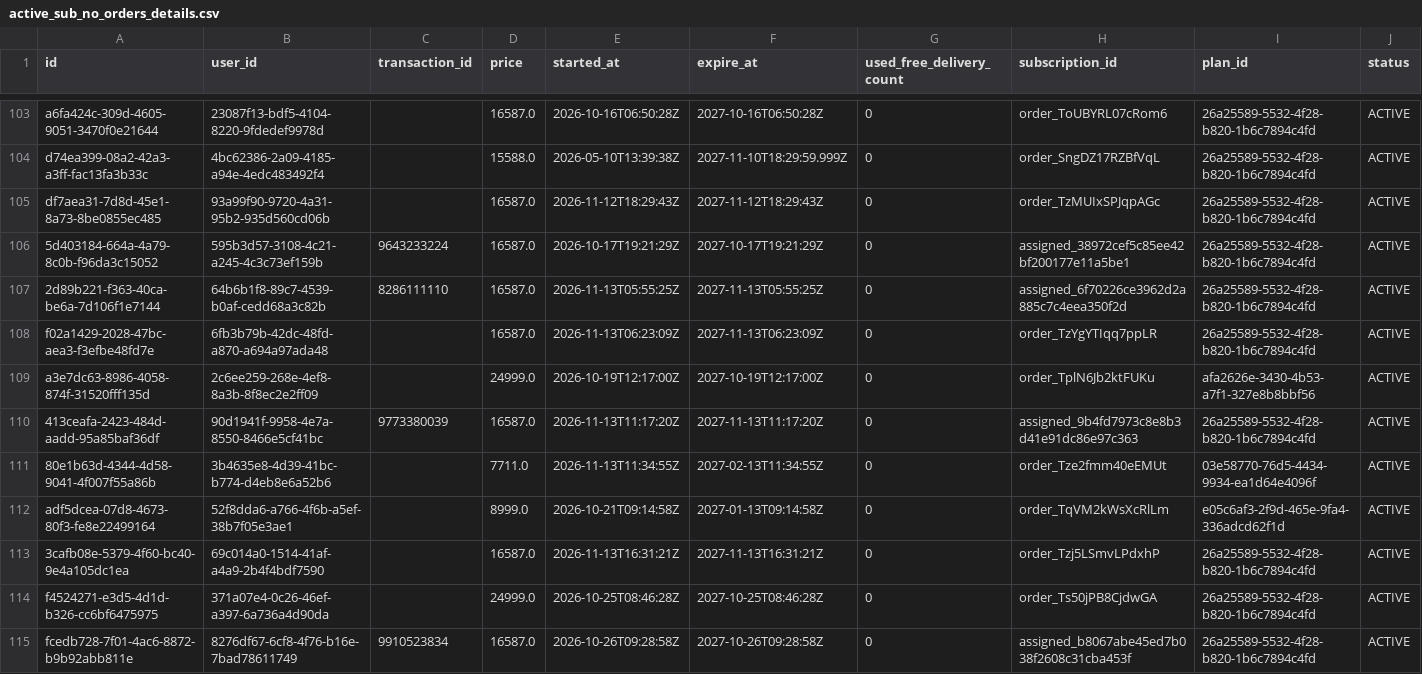
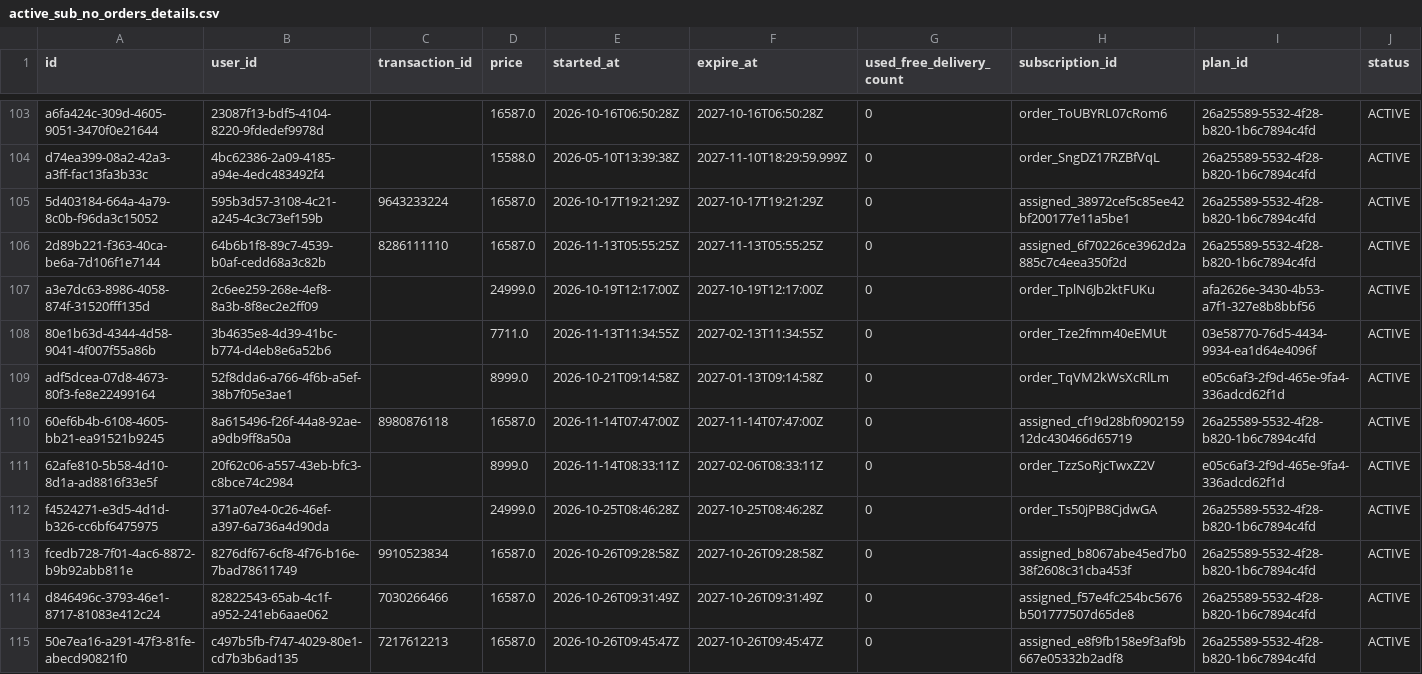
Before and after one commit to Amankr0402/Daily-Sales-Revenue-Report, a CSV file: data/active_sub_no_orders_details.csv, drawn as a sheet; only a part is shown, gaps mark what is left out; the shorter side is filled out with more unchanged rows; removed rows and columns are numbered as before the commit, all else as after; rows hold the shown columns only; the diff names each change by its address in the sheet, - before the commit and + after, or states it on an @@ line.

Commit message:
chore(data): auto-sync sales data [2026-11-14 09:09 UTC]

```diff
--- a/data/active_sub_no_orders_details.csv
+++ b/data/active_sub_no_orders_details.csv
-row 105: df7aea31-7d8d-45e1-8a73-8be0855ec485 | 93a99f90-9720-4a31-95b2-935d560cd06b |  | 16587.0 | 2026-11-12T18:29:43Z | 2027-11-12T18:29:43Z | 0 | order_TzMUIxSPJqpAGc | 26a25589-5532-4f28-b820-1b6c7894c4fd | ACTIVE
-row 108: f02a1429-2028-47bc-aea3-f3efbe48fd7e | 6fb3b79b-42dc-48fd-a870-a694a97ada48 |  | 16587.0 | 2026-11-13T06:23:09Z | 2027-11-13T06:23:09Z | 0 | order_TzYgYTIqq7ppLR | 26a25589-5532-4f28-b820-1b6c7894c4fd | ACTIVE
-row 110: 413ceafa-2423-484d-aadd-95a85baf36df | 90d1941f-9958-4e7a-8550-8466e5cf41bc | 9773380039 | 16587.0 | 2026-11-13T11:17:20Z | 2027-11-13T11:17:20Z | 0 | assigned_9b4fd7973c8e8b3d41e91dc86e97c363 | 26a25589-5532-4f28-b820-1b6c7894c4fd | ACTIVE
-row 113: 3cafb08e-5379-4f60-bc40-9e4a105dc1ea | 69c014a0-1514-41af-a4a9-2b4f4bdf7590 |  | 16587.0 | 2026-11-13T16:31:21Z | 2027-11-13T16:31:21Z | 0 | order_Tzj5LSmvLPdxhP | 26a25589-5532-4f28-b820-1b6c7894c4fd | ACTIVE
+row 110: 60ef6b4b-6108-4605-bb21-ea91521b9245 | 8a615496-f26f-44a8-92ae-a9db9ff8a50a | 8980876118 | 16587.0 | 2026-11-14T07:47:00Z | 2027-11-14T07:47:00Z | 0 | assigned_cf19d28bf090215912dc430466d65719 | 26a25589-5532-4f28-b820-1b6c7894c4fd | ACTIVE
+row 111: 62afe810-5b58-4d10-8d1a-ad8816f33e5f | 20f62c06-a557-43eb-bfc3-c8bce74c2984 |  | 8999.0 | 2026-11-14T08:33:11Z | 2027-02-06T08:33:11Z | 0 | order_TzzSoRjcTwxZ2V | e05c6af3-2f9d-465e-9fa4-336adcd62f1d | ACTIVE
```
Also changed, not shown: data/new_users_delivery_status_details.csv, data/secondary_sales_sheet.csv, 30 other files.
